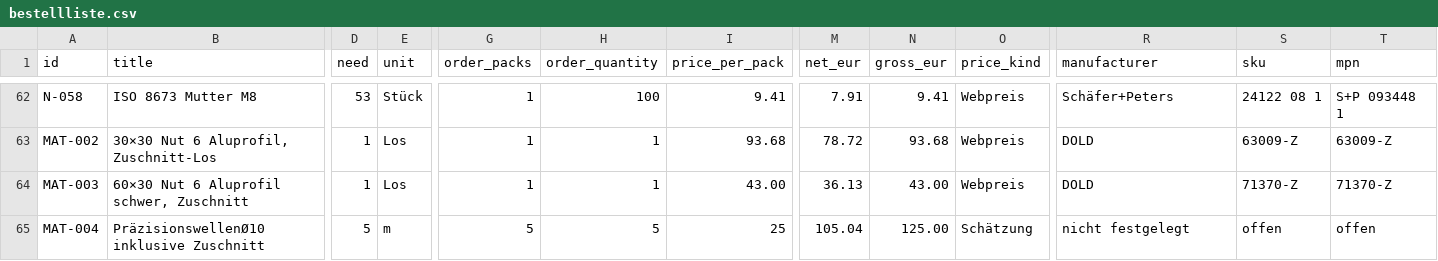
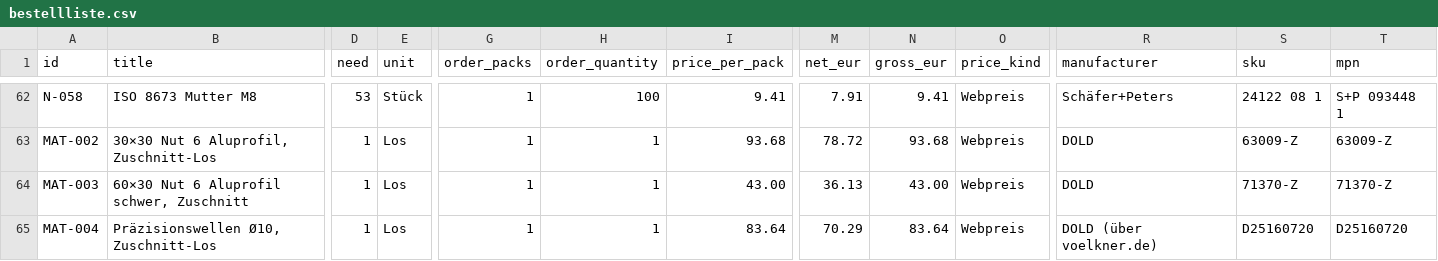
Before and after one commit to floronics/ProBoter, a CSV file: bom/bestellliste.csv, drawn as a sheet; only a part is shown, gaps mark what is left out; the diff covers the shown part only; the diff names each change by its address in the sheet, - before the commit and + after, or states it on an @@ line.

```diff
--- a/bom/bestellliste.csv
+++ b/bom/bestellliste.csv
-B65 (title): PräzisionswellenØ10 inklusive Zuschnitt
+B65 (title): Präzisionswellen Ø10, Zuschnitt-Los
-D65 (need): 5
+D65 (need): 1
-E65 (unit): m
+E65 (unit): Los
-G65 (order_packs): 5
+G65 (order_packs): 1
-H65 (order_quantity): 5
+H65 (order_quantity): 1
-I65 (price_per_pack): 25
+I65 (price_per_pack): 83.64
-M65 (net_eur): 105.04
+M65 (net_eur): 70.29
-N65 (gross_eur): 125.00
+N65 (gross_eur): 83.64
-O65 (price_kind): Schätzung
+O65 (price_kind): Webpreis
-R65 (manufacturer): nicht festgelegt
+R65 (manufacturer): DOLD (über voelkner.de)
-S65 (sku): offen
+S65 (sku): D25160720
-T65 (mpn): offen
+T65 (mpn): D25160720
```
Also changed, not shown: 1 removed row and 18 edited cells elsewhere in this file, bom/montage/montage.csv, bom/teileliste-komponenten.csv, 11 other files.
